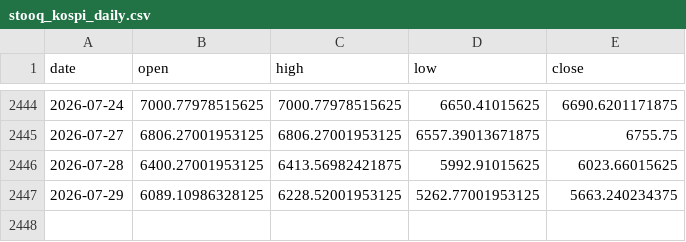
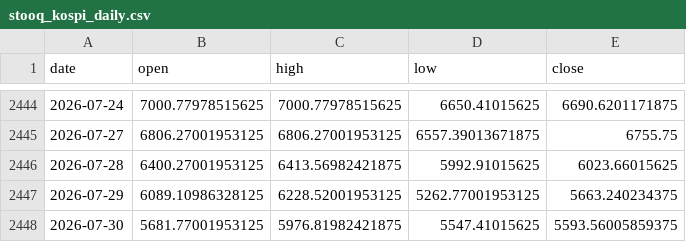
Before and after one commit to praswna/ValueIndex, a CSV file: src/valueindex/sample_data/stooq_kospi_daily.csv, drawn as a sheet; only a part is shown, gaps mark what is left out.

```diff
--- a/src/valueindex/sample_data/stooq_kospi_daily.csv
+++ b/src/valueindex/sample_data/stooq_kospi_daily.csv
@@ -2447 +2447,2 @@ date,open,high,low,close
 2026-07-29,6089.10986328125,6228.52001953125,5262.77001953125,5663.240234375
+2026-07-30,5681.77001953125,5976.81982421875,5547.41015625,5593.56005859375
```
Also changed, not shown: docs/data/valueindex_panel.csv, src/valueindex/sample_data/cnn_fear_greed.csv, 14 other files.
